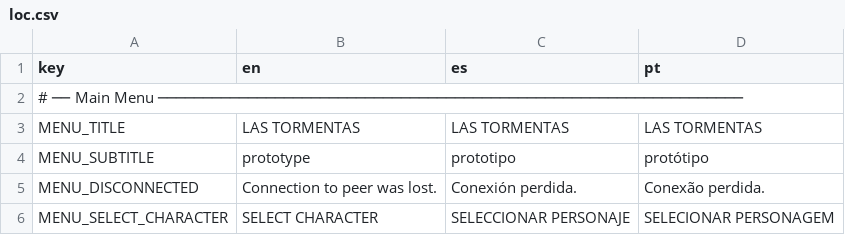
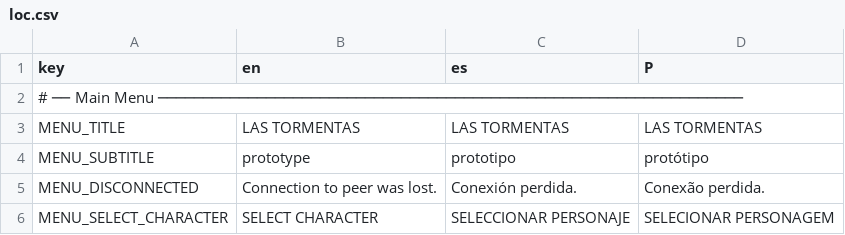
Before and after one commit to Moises-Pirela/tormentas, a CSV file: data/loc.csv, drawn as a sheet; only a part is shown.

```diff
--- a/data/loc.csv
+++ b/data/loc.csv
@@ -1,2 +1,2 @@
-key,en,es,pt
+key,en,es,P
 # ── Main Menu ─────────────────────────────────────────────────────────────────
```
Also changed, not shown: 11 other files.
